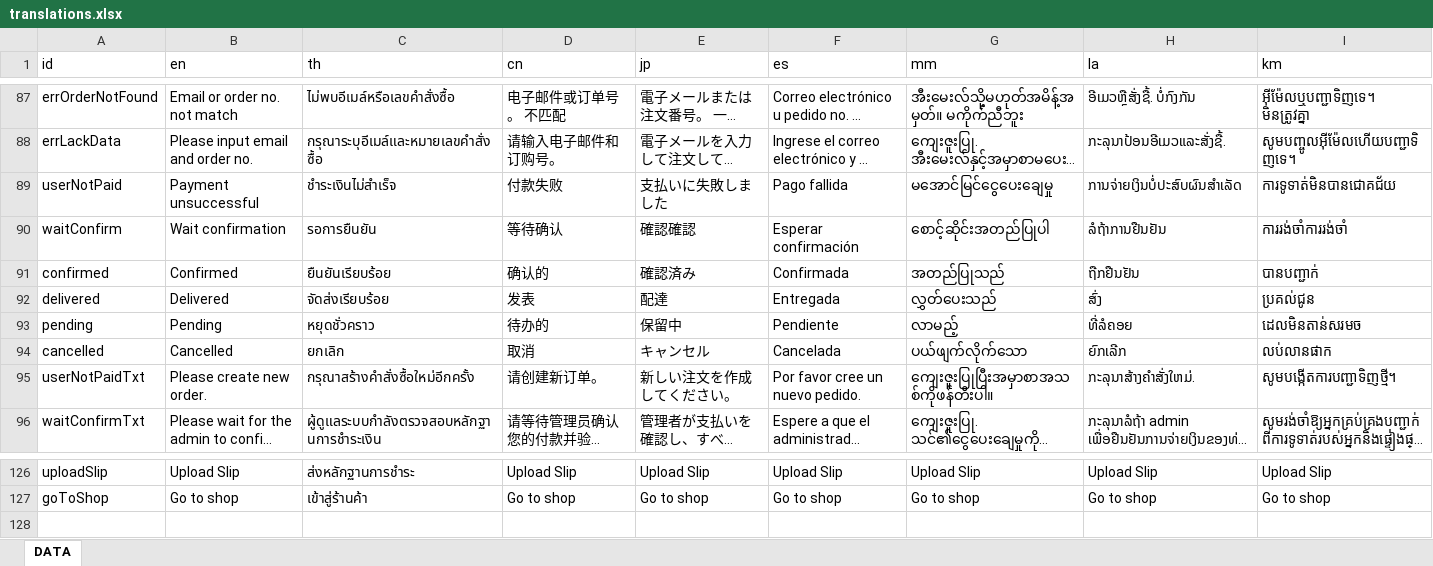
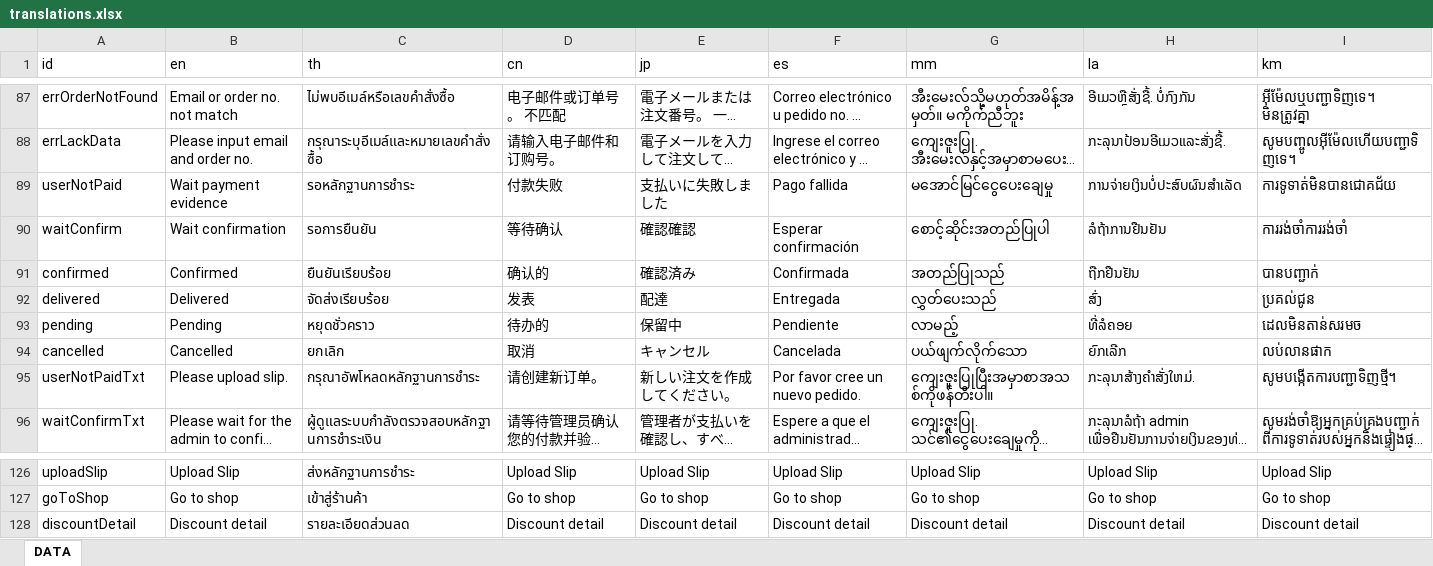
Before and after one commit to ICMM2025/icmm-web, an Excel workbook: src/locales/translations.xlsx, sheet DATA, drawn as a sheet; only a part is shown, gaps mark what is left out; long unchanged cells end in …; values as stored, in another font and other column widths than the file's, no borders; the diff names each change by its address in the sheet, - before the commit and + after, or states it on an @@ line.

Commit message:
Done upload evidence

```diff
--- a/src/locales/translations.xlsx (sheet DATA)
+++ b/src/locales/translations.xlsx (sheet DATA)
-B89 (en): Payment unsuccessful
+B89 (en): Wait payment evidence
-C89 (th): ชำระเงินไม่สำเร็จ
+C89 (th): รอหลักฐานการชำระ
-B95 (en): Please create new order.
+B95 (en): Please upload slip.
-C95 (th): กรุณาสร้างคำสั่งซื้อใหม่อีกครั้ง
+C95 (th): กรุณาอัพโหลดหลักฐานการชำระ
+row 128: discountDetail | Discount detail | รายละเอียดส่วนลด | Discount detail | Discount detail | Discount detail | Discount detail | Discount detail | Discount detail
```
Also changed, not shown: 14 other files.
